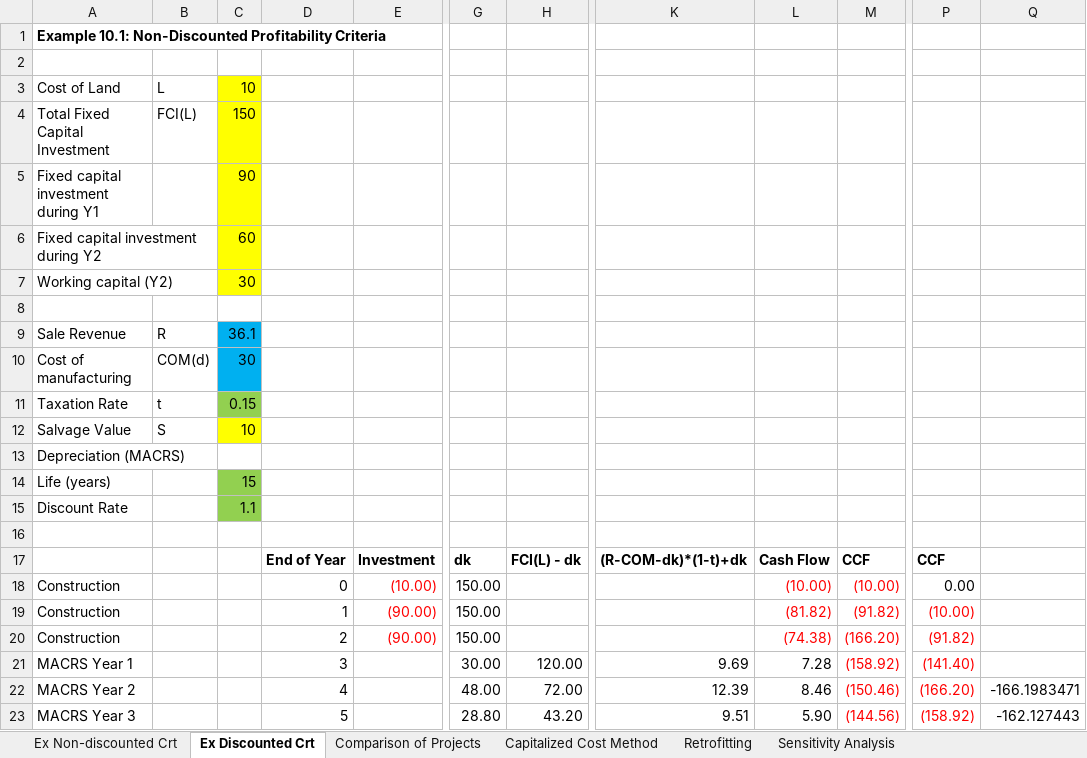
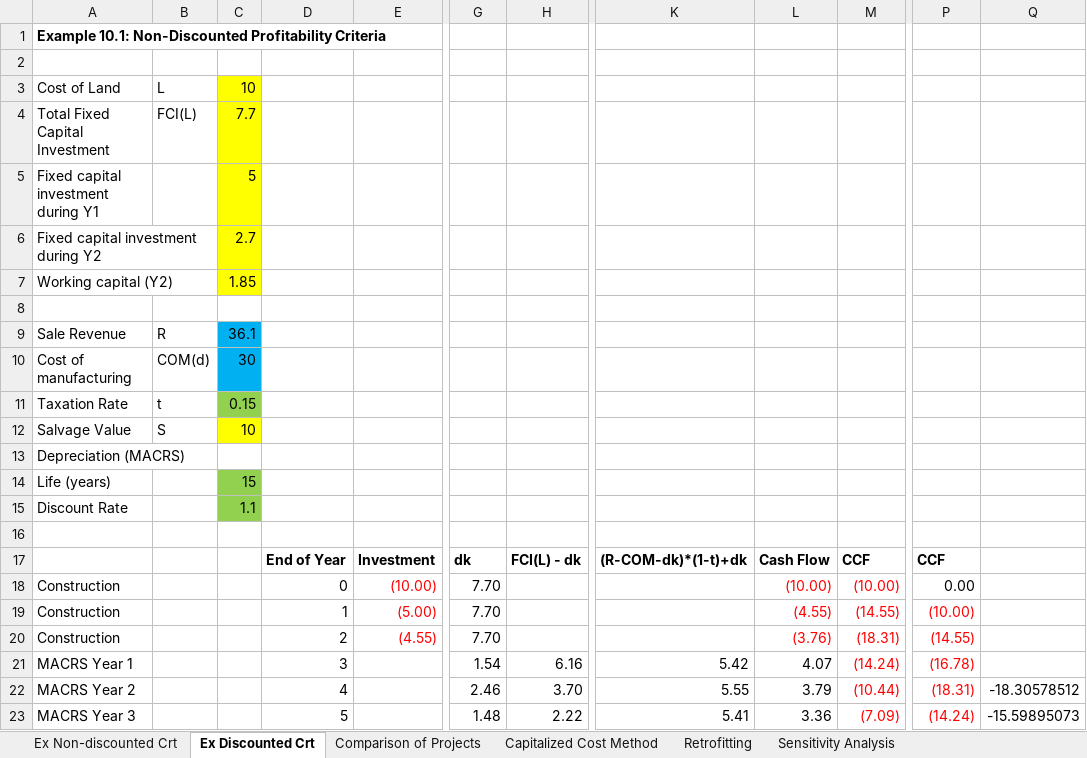
Before and after one commit to akullmanUW/TeamA6, an Excel workbook: profit_analysis.xlsx, sheet Ex Discounted Crt, drawn as a sheet; only a part is shown, gaps mark what is left out; values as stored, in another font and other column widths than the file's, no borders; charts and pictures not drawn; the diff covers the shown part only; the diff names each change by its address in the sheet, - before the commit and + after, or states it on an @@ line.

```diff
--- a/profit_analysis.xlsx (sheet Ex Discounted Crt)
+++ b/profit_analysis.xlsx (sheet Ex Discounted Crt)
-C4: 150
+C4: 7.7
-C5: 90
+C5: 5
-C6: 60
+C6: 2.7
-C7: 30
+C7: 1.85
-G18:G20: 150.00
+G18:G20: 7.70
-E19: (90.00)
+E19: (5.00)
-L19: (81.82)
+L19: (4.55)
-M19: (91.82)
+M19: (14.55)
-E20: (90.00)
+E20: (4.55)
-L20: (74.38)
+L20: (3.76)
-M20: (166.20)
+M20: (18.31)
-P20: (91.82)
+P20: (14.55)
-G21: 30.00
+G21: 1.54
-H21: 120.00
+H21: 6.16
-K21: 9.69
+K21: 5.42
-L21: 7.28
+L21: 4.07
-M21: (158.92)
+M21: (14.24)
-P21: (141.40)
+P21: (16.78)
-G22: 48.00
+G22: 2.46
-H22: 72.00
+H22: 3.70
-K22: 12.39
+K22: 5.55
-L22: 8.46
+L22: 3.79
-M22: (150.46)
+M22: (10.44)
-P22: (166.20)
+P22: (18.31)
-Q22: -166.1983471
+Q22: -18.30578512
-G23: 28.80
+G23: 1.48
-H23: 43.20
+H23: 2.22
-K23: 9.51
+K23: 5.41
-L23: 5.90
+L23: 3.36
-M23: (144.56)
+M23: (7.09)
-P23: (158.92)
+P23: (14.24)
-Q23: -162.127443
+Q23: -15.59895073
```
Also changed, not shown: 2 added rows, 2 removed rows, 53 edited cells and cell formats elsewhere in this sheet, sheet Sensitivity Analysis, charts or pictures, 1 other file.
